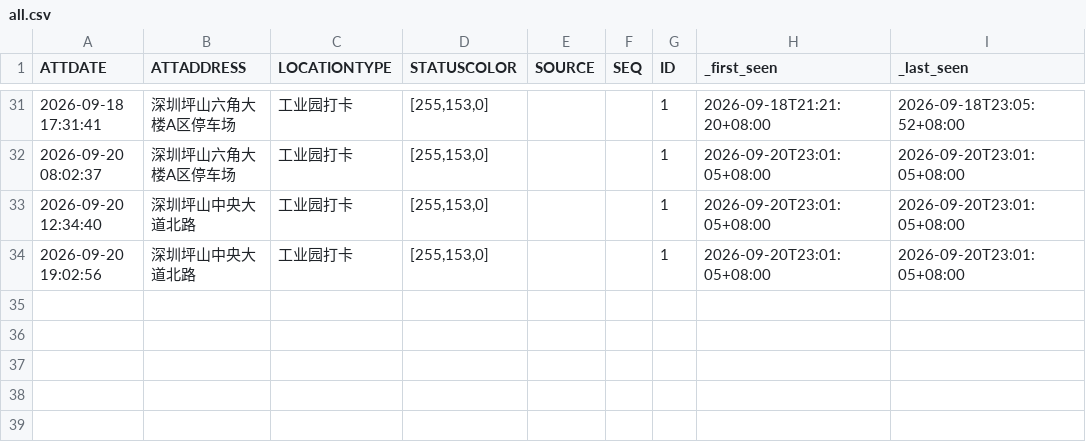
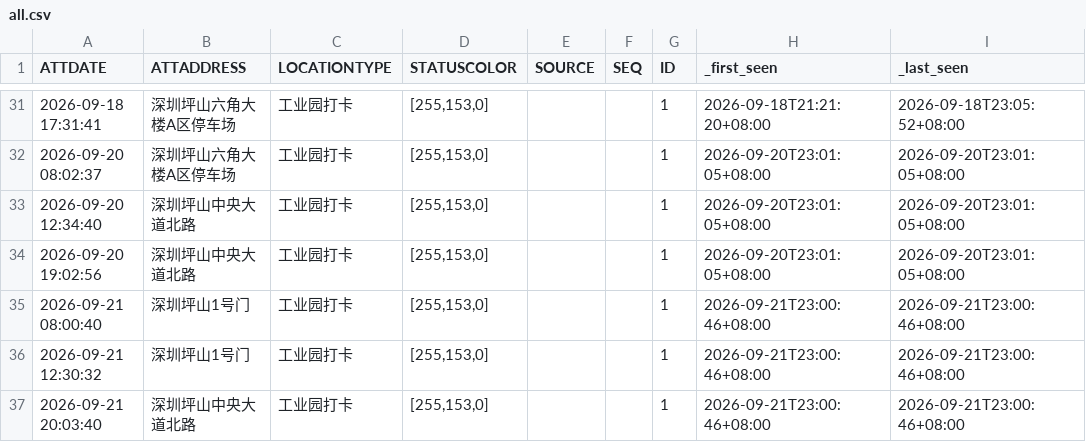
Before and after one commit to Blade-gen/my-ot-ledger, a CSV file: otData/all.csv, drawn as a sheet; only a part is shown, gaps mark what is left out.

```diff
--- a/otData/all.csv
+++ b/otData/all.csv
@@ -34 +34,4 @@
 2026-09-20 19:02:56,深圳坪山中央大道北路,工业园打卡,"[255,153,0]",,,1,2026-09-20T23:01:05+08:00,2026-09-20T23:01:05+08:00
+2026-09-21 08:00:40,深圳坪山1号门,工业园打卡,"[255,153,0]",,,1,2026-09-21T23:00:46+08:00,2026-09-21T23:00:46+08:00
+2026-09-21 12:30:32,深圳坪山1号门,工业园打卡,"[255,153,0]",,,1,2026-09-21T23:00:46+08:00,2026-09-21T23:00:46+08:00
+2026-09-21 20:03:40,深圳坪山中央大道北路,工业园打卡,"[255,153,0]",,,1,2026-09-21T23:00:46+08:00,2026-09-21T23:00:46+08:00
```
Also changed, not shown: 1 other file.
